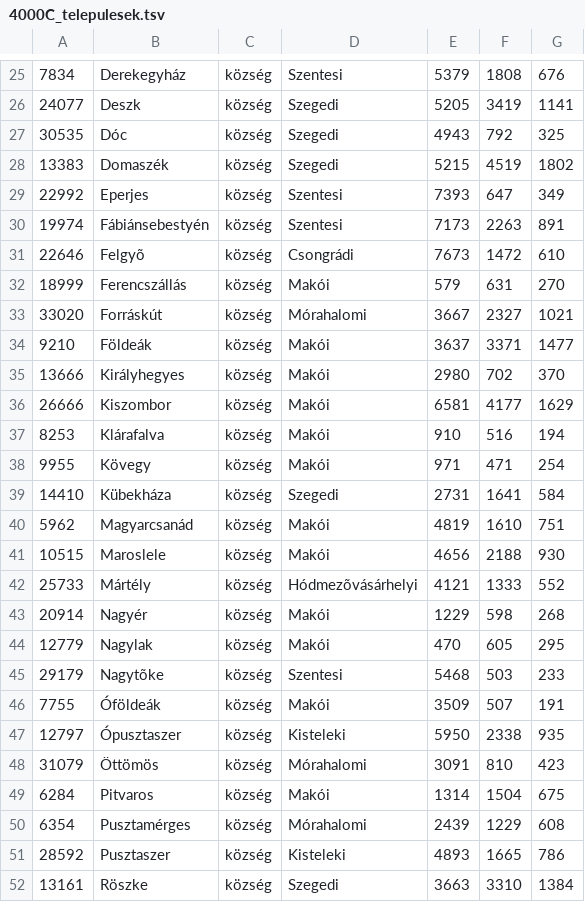
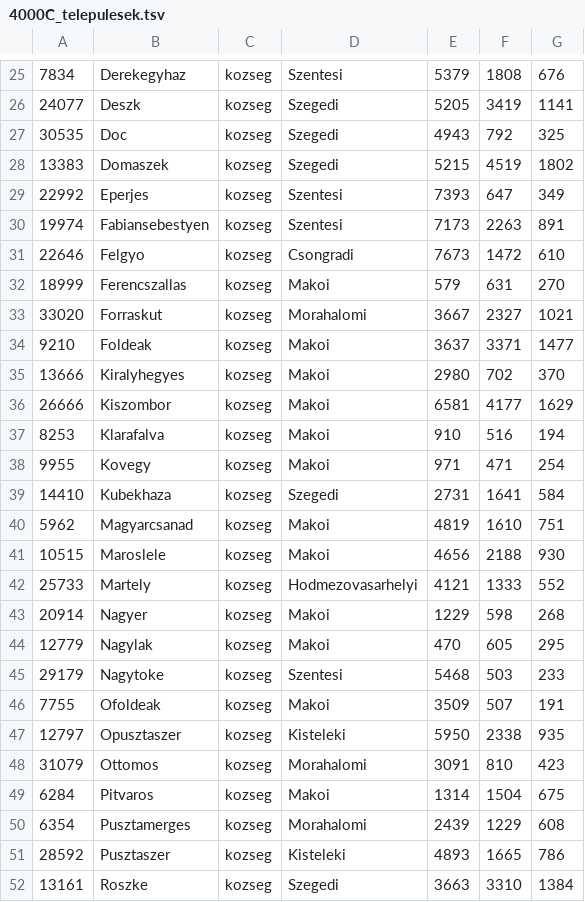
Before and after one commit to ESzPa/szlg, a TSV file: 25-26/hazi/meresi_hiba/4000C/4000C_telepulesek.tsv, drawn as a sheet; only a part is shown, gaps mark what is left out; the diff covers the shown part only; the diff names each change by its address in the sheet, - before the commit and + after, or states it on an @@ line.

```diff
--- a/25-26/hazi/meresi_hiba/4000C/4000C_telepulesek.tsv
+++ b/25-26/hazi/meresi_hiba/4000C/4000C_telepulesek.tsv
-B25: Derekegyház
+B25: Derekegyhaz
-C25:C52: község
+C25:C52: kozseg
-B27: Dóc
+B27: Doc
-B28: Domaszék
+B28: Domaszek
-B30: Fábiánsebestyén
+B30: Fabiansebestyen
-B31: Felgyõ
+B31: Felgyo
-D31: Csongrádi
+D31: Csongradi
-B32: Ferencszállás
+B32: Ferencszallas
-D32: Makói
+D32: Makoi
-B33: Forráskút
+B33: Forraskut
-D33: Mórahalomi
+D33: Morahalomi
-B34: Földeák
+B34: Foldeak
-D34:D38: Makói
+D34:D38: Makoi
-B35: Királyhegyes
+B35: Kiralyhegyes
-B37: Klárafalva
+B37: Klarafalva
-B38: Kövegy
+B38: Kovegy
-B39: Kübekháza
+B39: Kubekhaza
-B40: Magyarcsanád
+B40: Magyarcsanad
-D40:D41: Makói
+D40:D41: Makoi
-B42: Mártély
+B42: Martely
-D42: Hódmezõvásárhelyi
+D42: Hodmezovasarhelyi
-B43: Nagyér
+B43: Nagyer
-D43:D44: Makói
+D43:D44: Makoi
-B45: Nagytõke
+B45: Nagytoke
-B46: Óföldeák
+B46: Ofoldeak
-D46: Makói
+D46: Makoi
-B47: Ópusztaszer
+B47: Opusztaszer
-B48: Öttömös
+B48: Ottomos
-D48: Mórahalomi
+D48: Morahalomi
-D49: Makói
+D49: Makoi
-B50: Pusztamérges
+B50: Pusztamerges
-D50: Mórahalomi
+D50: Morahalomi
-B52: Röszke
+B52: Roszke
```
Also changed, not shown: 71 edited cells elsewhere in this file.
